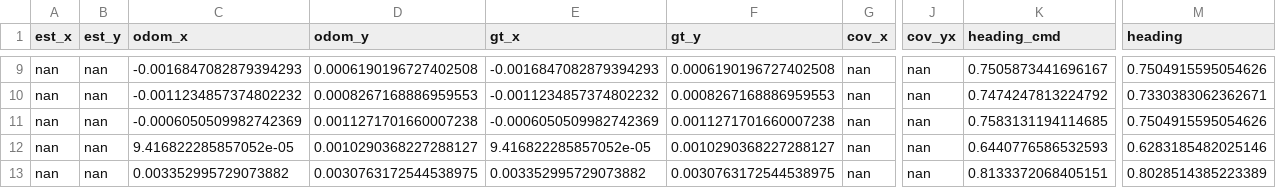
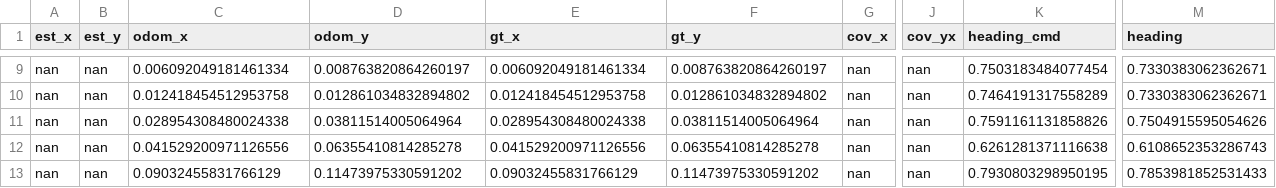
Before and after one commit to Davwado/sphero-monash-student, a CSV file: logs/lab1_real.csv, drawn as a sheet; only a part is shown, gaps mark what is left out; the diff covers the shown part only; the diff names each change by its address in the sheet, - before the commit and + after, or states it on an @@ line.

```diff
--- a/logs/lab1_real.csv
+++ b/logs/lab1_real.csv
-C9 (odom_x): -0.0016847082879394293
+C9 (odom_x): 0.006092049181461334
-D9 (odom_y): 0.0006190196727402508
+D9 (odom_y): 0.008763820864260197
-E9 (gt_x): -0.0016847082879394293
+E9 (gt_x): 0.006092049181461334
-F9 (gt_y): 0.0006190196727402508
+F9 (gt_y): 0.008763820864260197
-K9 (heading_cmd): 0.7505873441696167
+K9 (heading_cmd): 0.7503183484077454
-M9 (heading): 0.7504915595054626
+M9 (heading): 0.7330383062362671
-C10 (odom_x): -0.0011234857374802232
+C10 (odom_x): 0.012418454512953758
-D10 (odom_y): 0.0008267168886959553
+D10 (odom_y): 0.012861034832894802
-E10 (gt_x): -0.0011234857374802232
+E10 (gt_x): 0.012418454512953758
-F10 (gt_y): 0.0008267168886959553
+F10 (gt_y): 0.012861034832894802
-K10 (heading_cmd): 0.7474247813224792
+K10 (heading_cmd): 0.7464191317558289
-C11 (odom_x): -0.0006050509982742369
+C11 (odom_x): 0.028954308480024338
-D11 (odom_y): 0.0011271701660007238
+D11 (odom_y): 0.03811514005064964
-E11 (gt_x): -0.0006050509982742369
+E11 (gt_x): 0.028954308480024338
-F11 (gt_y): 0.0011271701660007238
+F11 (gt_y): 0.03811514005064964
-K11 (heading_cmd): 0.7583131194114685
+K11 (heading_cmd): 0.7591161131858826
-C12 (odom_x): 9.416822285857052e-05
+C12 (odom_x): 0.041529200971126556
-D12 (odom_y): 0.0010290368227288127
+D12 (odom_y): 0.06355410814285278
-E12 (gt_x): 9.416822285857052e-05
+E12 (gt_x): 0.041529200971126556
-F12 (gt_y): 0.0010290368227288127
+F12 (gt_y): 0.06355410814285278
-K12 (heading_cmd): 0.6440776586532593
+K12 (heading_cmd): 0.6261281371116638
-M12 (heading): 0.6283185482025146
+M12 (heading): 0.6108652353286743
-C13 (odom_x): 0.003352995729073882
+C13 (odom_x): 0.09032455831766129
-D13 (odom_y): 0.0030763172544538975
+D13 (odom_y): 0.11473975330591202
-E13 (gt_x): 0.003352995729073882
+E13 (gt_x): 0.09032455831766129
-F13 (gt_y): 0.0030763172544538975
+F13 (gt_y): 0.11473975330591202
-K13 (heading_cmd): 0.8133372068405151
+K13 (heading_cmd): 0.7930803298950195
-M13 (heading): 0.8028514385223389
+M13 (heading): 0.7853981852531433
```
Also changed, not shown: 2 removed rows and 81 edited cells elsewhere in this file.
